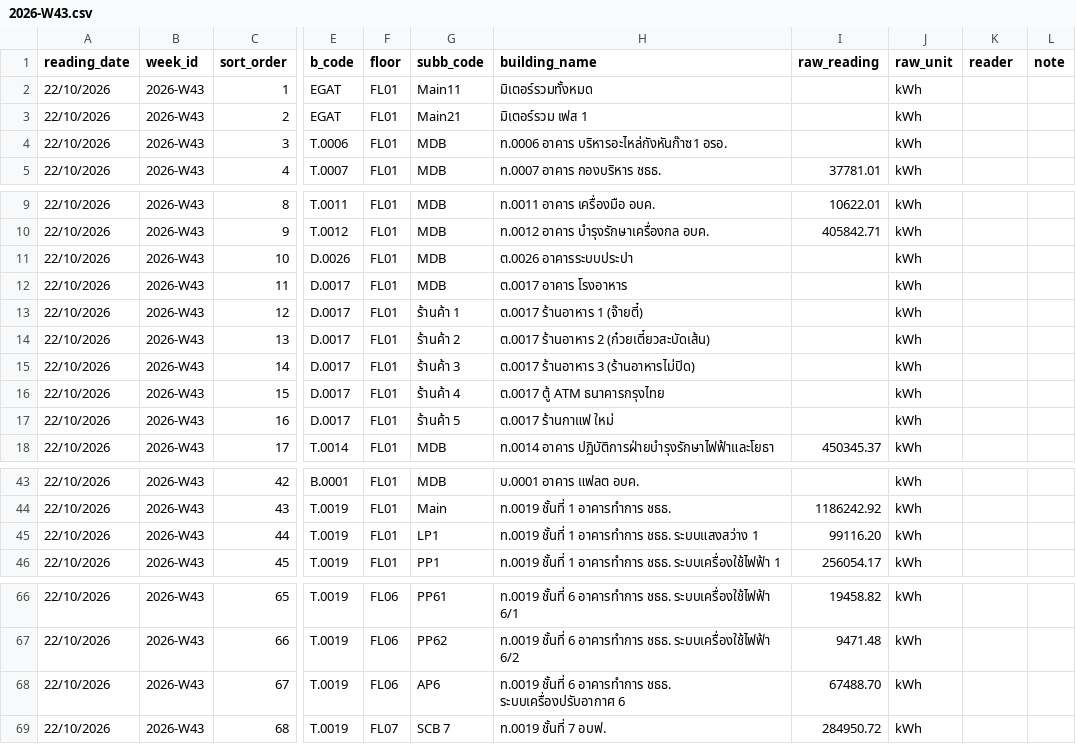
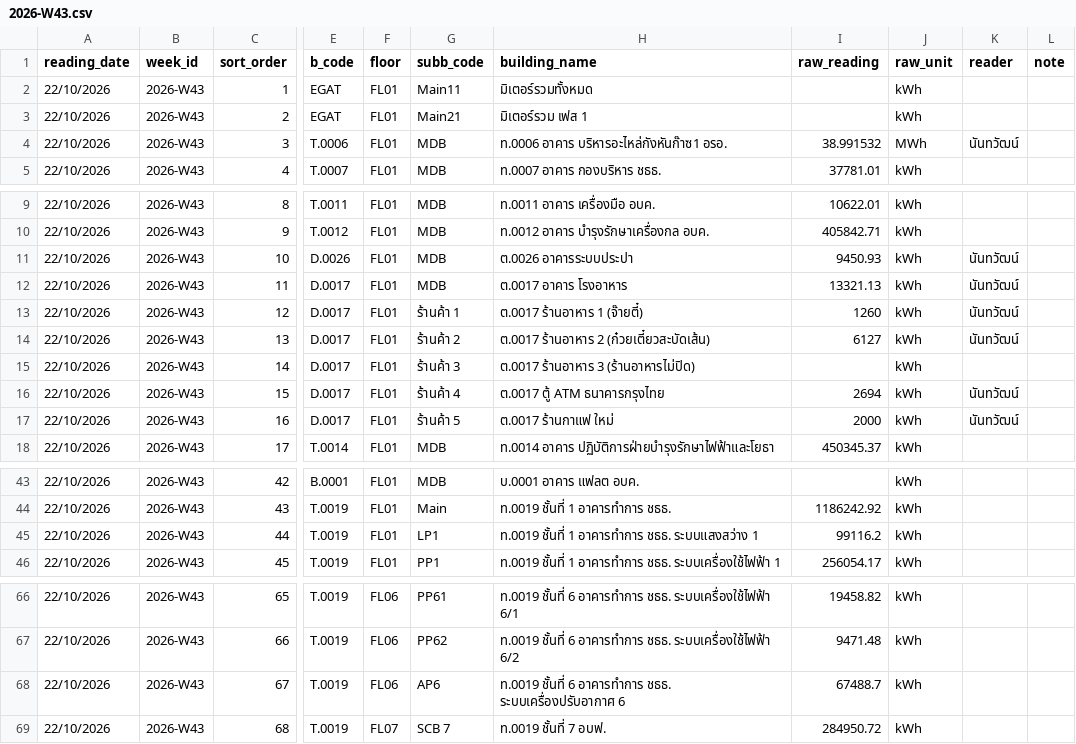
Before and after one commit to maleeart/Energy-Dashboard, a CSV file: forms/2026-W43.csv, drawn as a sheet; only a part is shown, gaps mark what is left out; the diff names each change by its address in the sheet, - before the commit and + after, or states it on an @@ line.

Commit message:
Update 2026-W43.csv via meter form

```diff
--- a/forms/2026-W43.csv
+++ b/forms/2026-W43.csv
-I4 (raw_reading): (empty)
+I4 (raw_reading): 38.991532
-J4 (raw_unit): kWh
+J4 (raw_unit): MWh
-K4 (reader): (empty)
+K4 (reader): นันทวัฒน์
-I11 (raw_reading): (empty)
+I11 (raw_reading): 9450.93
-K11:K14 (reader): (empty)
+K11:K14 (reader): นันทวัฒน์
-I12 (raw_reading): (empty)
+I12 (raw_reading): 13321.13
-I13 (raw_reading): (empty)
+I13 (raw_reading): 1260
-I14 (raw_reading): (empty)
+I14 (raw_reading): 6127
-I16 (raw_reading): (empty)
+I16 (raw_reading): 2694
-K16:K17 (reader): (empty)
+K16:K17 (reader): นันทวัฒน์
-I17 (raw_reading): (empty)
+I17 (raw_reading): 2000
-I45 (raw_reading): 99116.20
+I45 (raw_reading): 99116.2
-I68 (raw_reading): 67488.70
+I68 (raw_reading): 67488.7
```
